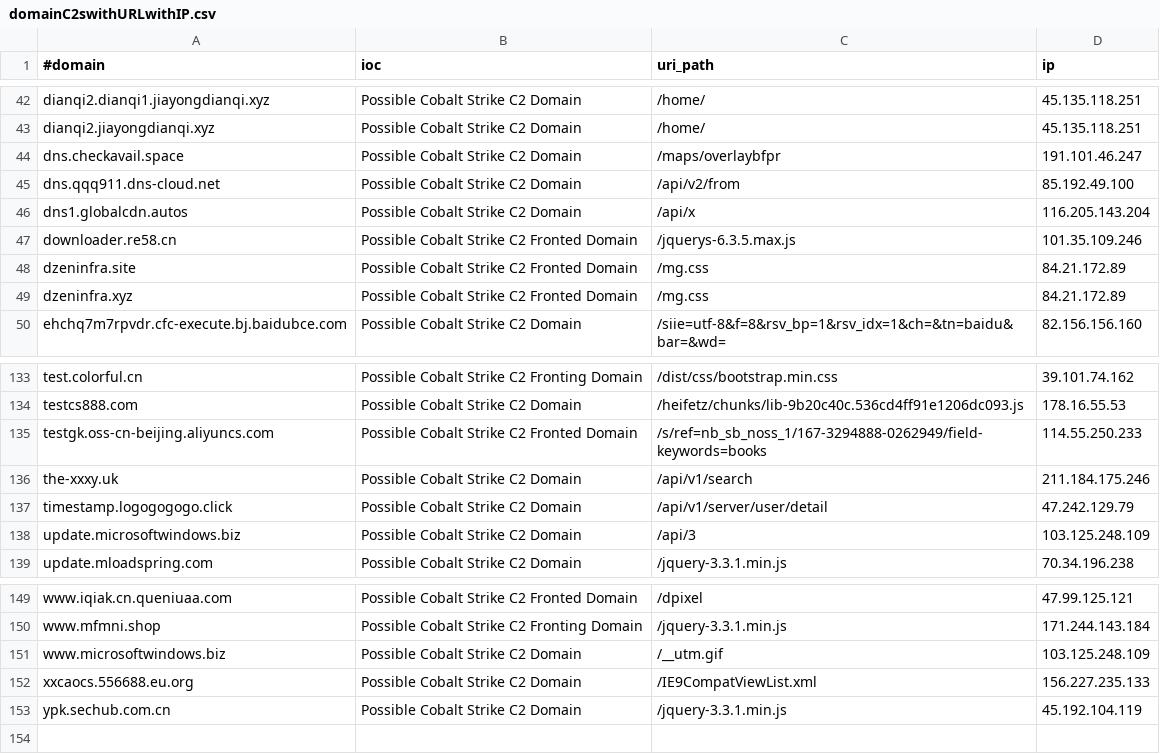
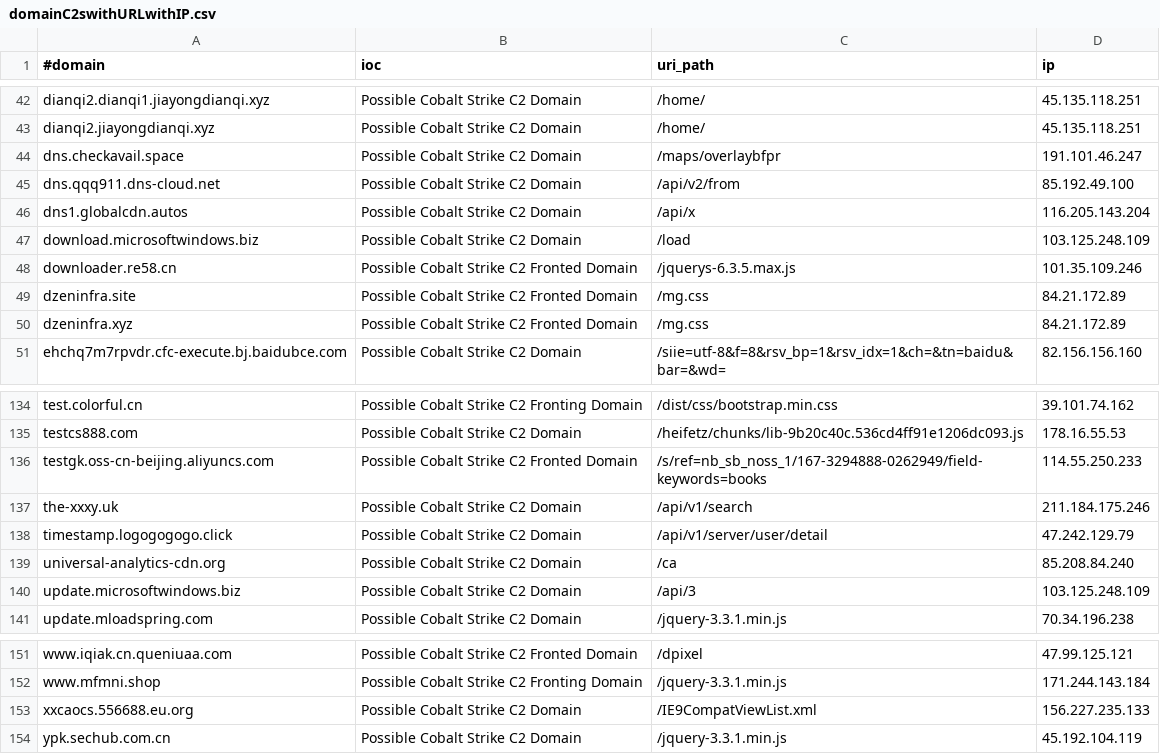
Before and after one commit to Xavier001/IOCs, a CSV file: domainC2swithURLwithIP.csv, drawn as a sheet; only a part is shown, gaps mark what is left out; removed rows and columns are numbered as before the commit, all else as after; the diff names each change by its address in the sheet, - before the commit and + after, or states it on an @@ line.

```diff
--- a/domainC2swithURLwithIP.csv
+++ b/domainC2swithURLwithIP.csv
+row 47: download.microsoftwindows.biz | Possible Cobalt Strike C2 Domain | /load | 103.125.248.109
+row 139: universal-analytics-cdn.org | Possible Cobalt Strike C2 Domain | /ca | 85.208.84.240
-row 151: www.microsoftwindows.biz | Possible Cobalt Strike C2 Domain | /__utm.gif | 103.125.248.109
```
Also changed, not shown: IPC2s.csv, domainC2s-filter-abused.csv, 4 other files.
